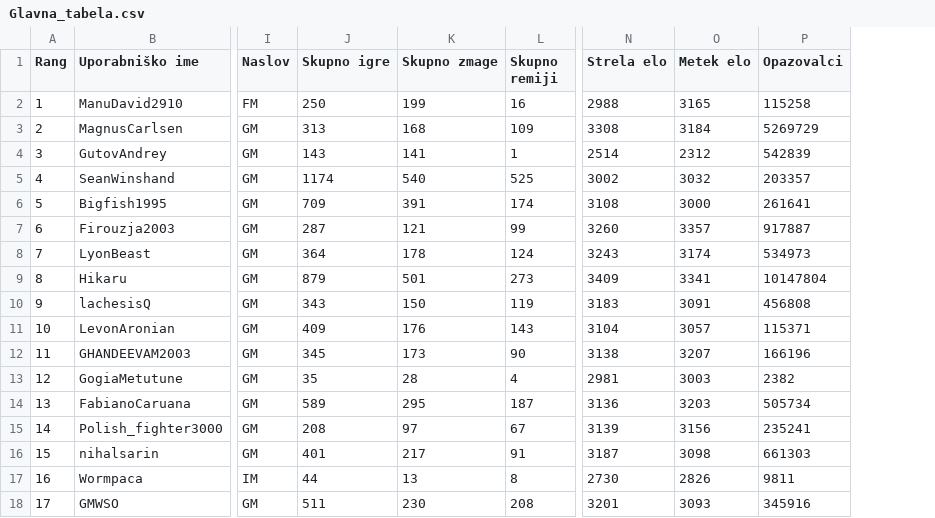
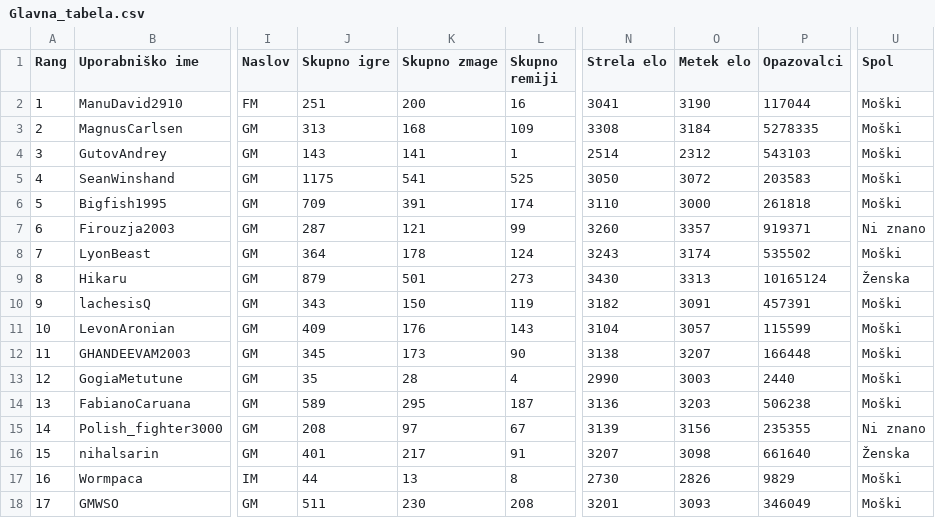
Before and after one commit to Matic-Pogorelec/Uvod_v_programiranje, a CSV file: Glavna_tabela.csv, drawn as a sheet; only a part is shown, gaps mark what is left out; the diff covers the shown part only; the diff names each change by its address in the sheet, - before the commit and + after, or states it on an @@ line.

```diff
--- a/Glavna_tabela.csv
+++ b/Glavna_tabela.csv
+column U (Spol), rows 2-18: Moški | Moški | Moški | Moški | Moški | Ni znano | Moški | Ženska | Moški | Moški | Moški | Moški | Moški | Ni znano | Ženska | Moški | Moški
-J2 (Skupno igre): 250
+J2 (Skupno igre): 251
-K2 (Skupno zmage): 199
+K2 (Skupno zmage): 200
-N2 (Strela elo): 2988
+N2 (Strela elo): 3041
-O2 (Metek elo): 3165
+O2 (Metek elo): 3190
-P2 (Opazovalci): 115258
+P2 (Opazovalci): 117044
-P3 (Opazovalci): 5269729
+P3 (Opazovalci): 5278335
-P4 (Opazovalci): 542839
+P4 (Opazovalci): 543103
-J5 (Skupno igre): 1174
+J5 (Skupno igre): 1175
-K5 (Skupno zmage): 540
+K5 (Skupno zmage): 541
-N5 (Strela elo): 3002
+N5 (Strela elo): 3050
-O5 (Metek elo): 3032
+O5 (Metek elo): 3072
-P5 (Opazovalci): 203357
+P5 (Opazovalci): 203583
-N6 (Strela elo): 3108
+N6 (Strela elo): 3110
-P6 (Opazovalci): 261641
+P6 (Opazovalci): 261818
-P7 (Opazovalci): 917887
+P7 (Opazovalci): 919371
-P8 (Opazovalci): 534973
+P8 (Opazovalci): 535502
-N9 (Strela elo): 3409
+N9 (Strela elo): 3430
-O9 (Metek elo): 3341
+O9 (Metek elo): 3313
-P9 (Opazovalci): 10147804
+P9 (Opazovalci): 10165124
-N10 (Strela elo): 3183
+N10 (Strela elo): 3182
-P10 (Opazovalci): 456808
+P10 (Opazovalci): 457391
-P11 (Opazovalci): 115371
+P11 (Opazovalci): 115599
-P12 (Opazovalci): 166196
+P12 (Opazovalci): 166448
-N13 (Strela elo): 2981
+N13 (Strela elo): 2990
-P13 (Opazovalci): 2382
+P13 (Opazovalci): 2440
-P14 (Opazovalci): 505734
+P14 (Opazovalci): 506238
-P15 (Opazovalci): 235241
+P15 (Opazovalci): 235355
-N16 (Strela elo): 3187
+N16 (Strela elo): 3207
-P16 (Opazovalci): 661303
+P16 (Opazovalci): 661640
-P17 (Opazovalci): 9811
+P17 (Opazovalci): 9829
-P18 (Opazovalci): 345916
+P18 (Opazovalci): 346049
```
Also changed, not shown: 1 added row, 1 removed row and 52 edited cells elsewhere in this file, 3 other files.
